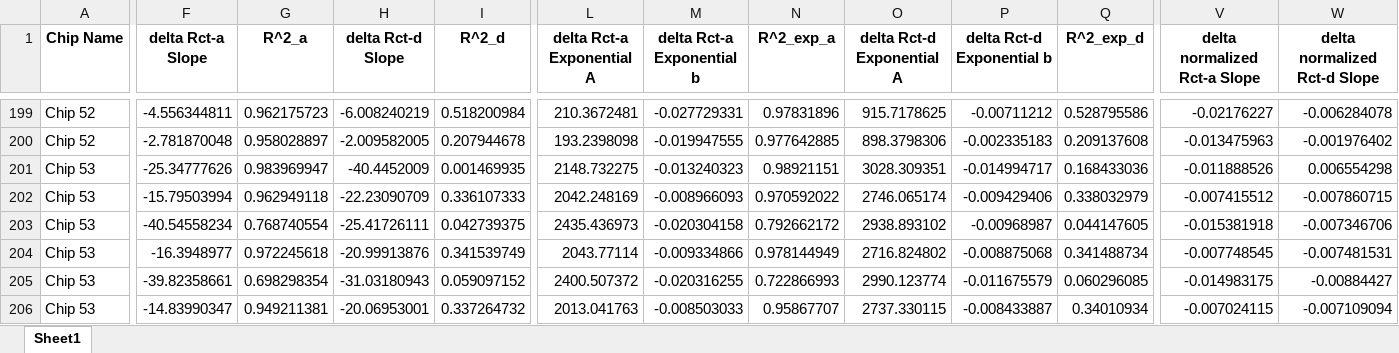
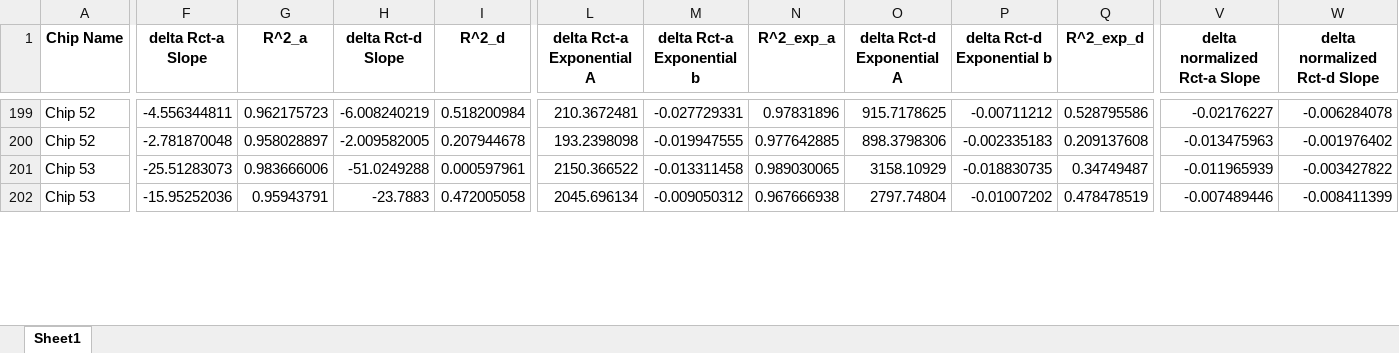
Before and after one commit to dz-enigmatologist/AranLab, an Excel workbook: BioSensorAnalysisSrcCode/EIS_Analysis/Austin_EIS/MegaExcel/Processed Chips for PCAI1ia/Big Excel for Deepta.xlsx, sheet Sheet1, drawn as a sheet; only a part is shown, gaps mark what is left out; values as stored, in another font and other column widths than the file's, no borders; removed rows and columns are numbered as before the commit, all else as after; rows hold the shown columns only; the diff covers the shown part only; the diff names each change by its address in the sheet, - before the commit and + after, or states it on an @@ line.

```diff
--- a/BioSensorAnalysisSrcCode/EIS_Analysis/Austin_EIS/MegaExcel/Processed Chips for PCAI1ia/Big Excel for Deepta.xlsx (sheet Sheet1)
+++ b/BioSensorAnalysisSrcCode/EIS_Analysis/Austin_EIS/MegaExcel/Processed Chips for PCAI1ia/Big Excel for Deepta.xlsx (sheet Sheet1)
-F201 (delta Rct-a Slope): -25.34777626
+F201 (delta Rct-a Slope): -25.51283073
-G201 (R^2_a): 0.983969947
+G201 (R^2_a): 0.983666006
-H201 (delta Rct-d Slope): -40.4452009
+H201 (delta Rct-d Slope): -51.0249288
-I201 (R^2_d): 0.001469935
+I201 (R^2_d): 0.000597961
-L201 (delta Rct-a Exponential A): 2148.732275
+L201 (delta Rct-a Exponential A): 2150.366522
-M201 (delta Rct-a Exponential b): -0.013240323
+M201 (delta Rct-a Exponential b): -0.013311458
-N201 (R^2_exp_a): 0.98921151
+N201 (R^2_exp_a): 0.989030065
-O201 (delta Rct-d Exponential A): 3028.309351
+O201 (delta Rct-d Exponential A): 3158.10929
-P201 (delta Rct-d Exponential b): -0.014994717
+P201 (delta Rct-d Exponential b): -0.018830735
-Q201 (R^2_exp_d): 0.168433036
+Q201 (R^2_exp_d): 0.34749487
-V201 (delta normalized Rct-a Slope): -0.011888526
+V201 (delta normalized Rct-a Slope): -0.011965939
-W201 (delta normalized Rct-d Slope): 0.006554298
+W201 (delta normalized Rct-d Slope): -0.003427822
-F202 (delta Rct-a Slope): -15.79503994
+F202 (delta Rct-a Slope): -15.95252036
-G202 (R^2_a): 0.962949118
+G202 (R^2_a): 0.95943791
-H202 (delta Rct-d Slope): -22.23090709
+H202 (delta Rct-d Slope): -23.7883
-I202 (R^2_d): 0.336107333
+I202 (R^2_d): 0.472005058
-L202 (delta Rct-a Exponential A): 2042.248169
+L202 (delta Rct-a Exponential A): 2045.696134
-M202 (delta Rct-a Exponential b): -0.008966093
+M202 (delta Rct-a Exponential b): -0.009050312
-N202 (R^2_exp_a): 0.970592022
+N202 (R^2_exp_a): 0.967666938
-O202 (delta Rct-d Exponential A): 2746.065174
+O202 (delta Rct-d Exponential A): 2797.74804
-P202 (delta Rct-d Exponential b): -0.009429406
+P202 (delta Rct-d Exponential b): -0.01007202
-Q202 (R^2_exp_d): 0.338032979
+Q202 (R^2_exp_d): 0.478478519
-V202 (delta normalized Rct-a Slope): -0.007415512
+V202 (delta normalized Rct-a Slope): -0.007489446
-W202 (delta normalized Rct-d Slope): -0.007860715
+W202 (delta normalized Rct-d Slope): -0.008411399
-row 203: Chip 53 | -40.54558234 | 0.768740554 | -25.41726111 | 0.042739375 | 2435.436973 | -0.020304158 | 0.792662172 | 2938.893102 | -0.00968987 | 0.044147605 | -0.015381918 | -0.007346706
-row 204: Chip 53 | -16.3948977 | 0.972245618 | -20.99913876 | 0.341539749 | 2043.77114 | -0.009334866 | 0.978144949 | 2716.824802 | -0.008875068 | 0.341488734 | -0.007748545 | -0.007481531
-row 205: Chip 53 | -39.82358661 | 0.698298354 | -31.03180943 | 0.059097152 | 2400.507372 | -0.020316255 | 0.722866993 | 2990.123774 | -0.011675579 | 0.060296085 | -0.014983175 | -0.00884427
-row 206: Chip 53 | -14.83990347 | 0.949211381 | -20.06953001 | 0.337264732 | 2013.041763 | -0.008503033 | 0.95867707 | 2737.330115 | -0.008433887 | 0.34010934 | -0.007024115 | -0.007109094
```
Also changed, not shown: 8 added rows, 4 removed rows and 12 edited cells elsewhere in this sheet, BioSensorAnalysisSrcCode/EIS_Analysis/Austin_EIS/MegaExcel/Processed Chips for PCAI1ia/Big Excel Folder for Deependra/Big Excel normalized Rct_a.xlsx, BioSensorAnalysisSrcCode/EIS_Analysis/Austin_EIS/MegaExcel/Processed Chips for PCAI1ia/Big Excel Folder for Deependra/Big Excel normalized Rct_d.xlsx, 10 other files.
